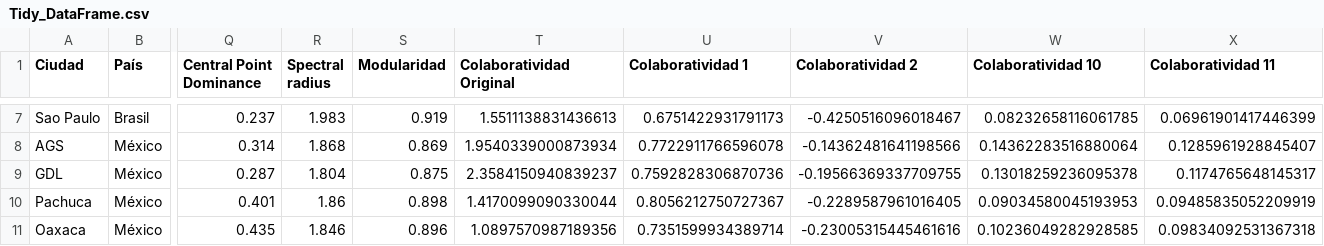
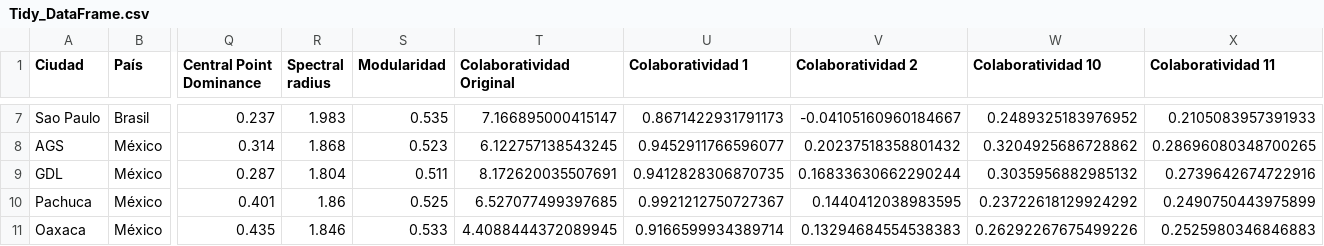
Before and after one commit to OlgaMMC/iGED_new_repo, a CSV file: Olga/Tidy_DataFrame.csv, drawn as a sheet; only a part is shown, gaps mark what is left out; the diff covers the shown part only; the diff names each change by its address in the sheet, - before the commit and + after, or states it on an @@ line.

```diff
--- a/Olga/Tidy_DataFrame.csv
+++ b/Olga/Tidy_DataFrame.csv
-S7 (Modularidad): 0.919
+S7 (Modularidad): 0.535
-T7 (Colaboratividad Original): 1.5511138831436613
+T7 (Colaboratividad Original): 7.166895000415147
-U7 (Colaboratividad 1): 0.6751422931791173
+U7 (Colaboratividad 1): 0.8671422931791173
-V7 (Colaboratividad 2): -0.4250516096018467
+V7 (Colaboratividad 2): -0.04105160960184667
-W7 (Colaboratividad 10): 0.08232658116061785
+W7 (Colaboratividad 10): 0.2489325183976952
-X7 (Colaboratividad 11): 0.06961901417446399
+X7 (Colaboratividad 11): 0.2105083957391933
-S8 (Modularidad): 0.869
+S8 (Modularidad): 0.523
-T8 (Colaboratividad Original): 1.9540339000873934
+T8 (Colaboratividad Original): 6.122757138543245
-U8 (Colaboratividad 1): 0.7722911766596078
+U8 (Colaboratividad 1): 0.9452911766596077
-V8 (Colaboratividad 2): -0.14362481641198566
+V8 (Colaboratividad 2): 0.20237518358801432
-W8 (Colaboratividad 10): 0.14362283516880064
+W8 (Colaboratividad 10): 0.3204925686728862
-X8 (Colaboratividad 11): 0.1285961928845407
+X8 (Colaboratividad 11): 0.28696080348700265
-S9 (Modularidad): 0.875
+S9 (Modularidad): 0.511
-T9 (Colaboratividad Original): 2.3584150940839237
+T9 (Colaboratividad Original): 8.172620035507691
-U9 (Colaboratividad 1): 0.7592828306870736
+U9 (Colaboratividad 1): 0.9412828306870735
-V9 (Colaboratividad 2): -0.19566369337709755
+V9 (Colaboratividad 2): 0.16833630662290244
-W9 (Colaboratividad 10): 0.13018259236095378
+W9 (Colaboratividad 10): 0.3035956882985132
-X9 (Colaboratividad 11): 0.1174765648145317
+X9 (Colaboratividad 11): 0.2739642674722916
-S10 (Modularidad): 0.898
+S10 (Modularidad): 0.525
-T10 (Colaboratividad Original): 1.4170099090330044
+T10 (Colaboratividad Original): 6.527077499397685
-U10 (Colaboratividad 1): 0.8056212750727367
+U10 (Colaboratividad 1): 0.9921212750727367
-V10 (Colaboratividad 2): -0.2289587961016405
+V10 (Colaboratividad 2): 0.1440412038983595
-W10 (Colaboratividad 10): 0.09034580045193953
+W10 (Colaboratividad 10): 0.23722618129924292
-X10 (Colaboratividad 11): 0.09485835052209919
+X10 (Colaboratividad 11): 0.2490750443975899
-S11 (Modularidad): 0.896
+S11 (Modularidad): 0.533
-T11 (Colaboratividad Original): 1.0897570987189356
+T11 (Colaboratividad Original): 4.4088444372089945
-U11 (Colaboratividad 1): 0.7351599934389714
+U11 (Colaboratividad 1): 0.9166599934389714
-V11 (Colaboratividad 2): -0.23005315445461616
+V11 (Colaboratividad 2): 0.13294684554538383
-W11 (Colaboratividad 10): 0.10236049282928585
+W11 (Colaboratividad 10): 0.26292267675499226
-X11 (Colaboratividad 11): 0.09834092531367318
+X11 (Colaboratividad 11): 0.2525980346846883
```
Also changed, not shown: 36 edited cells elsewhere in this file, 3 other files.
